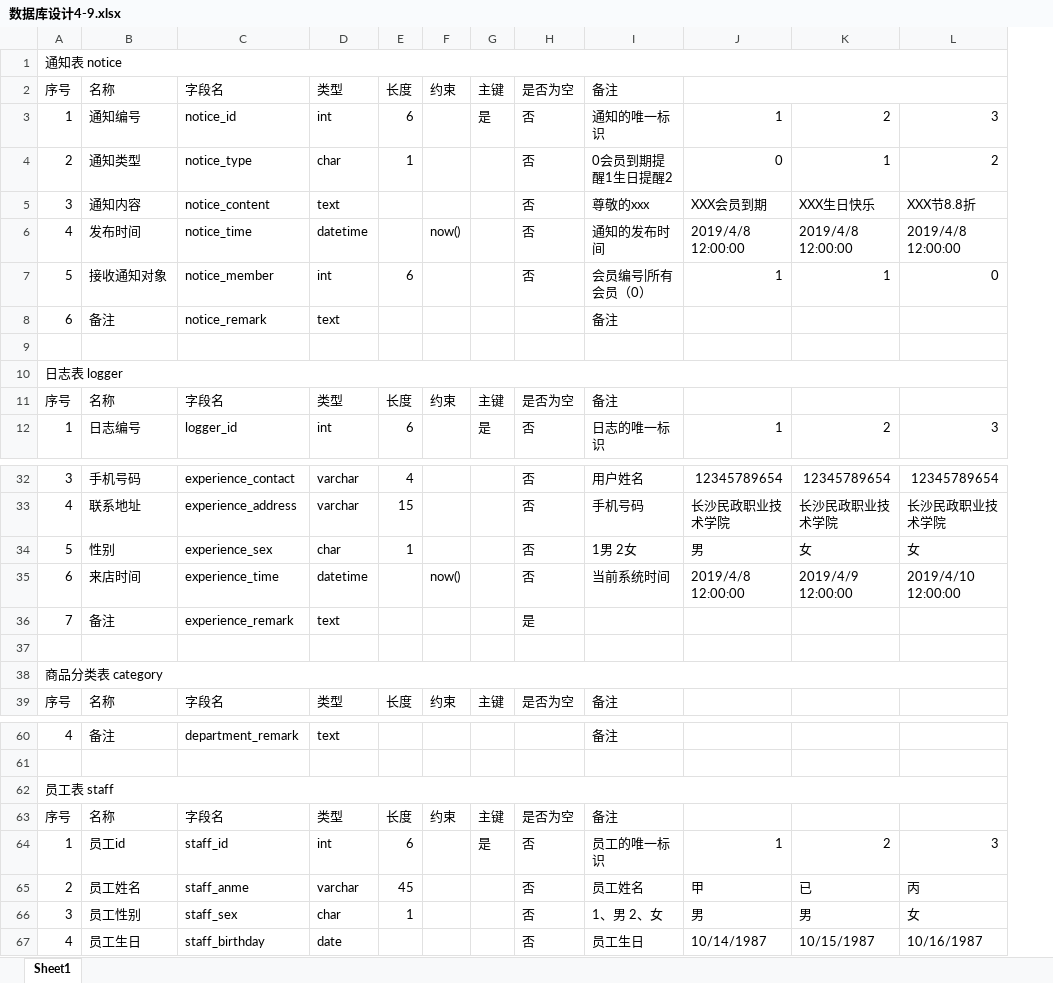
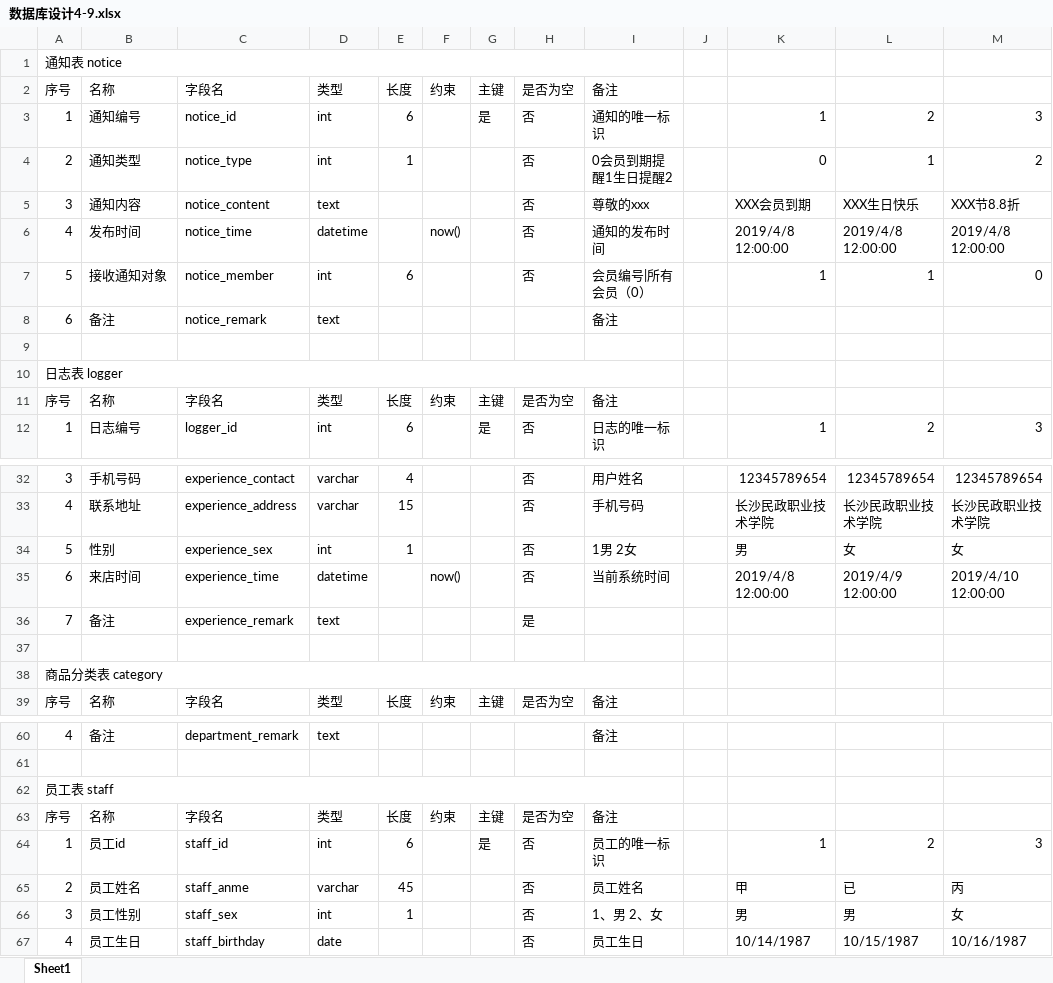
Before and after one commit to gymmanagementsystem/doc, an Excel workbook: 文件相关/数据库设计4-9.xlsx, sheet Sheet1, drawn as a sheet; only a part is shown, gaps mark what is left out; values as stored, in another font and other column widths than the file's, no cell formats; charts and pictures not drawn; removed rows and columns are numbered as before the commit, all else as after; the diff covers the shown part only; the diff names each change by its address in the sheet, - before the commit and + after, or states it on an @@ line.

```diff
--- a/文件相关/数据库设计4-9.xlsx (sheet Sheet1)
+++ b/文件相关/数据库设计4-9.xlsx (sheet Sheet1)
+column J, empty
-A1:L1 merged
+A1:I1 merged
-J2:L2 merged
-D4: char
+D4: int
-A10:L10 merged
+A10:I10 merged
-D34: char
+D34: int
-A38:L38 merged
+A38:I38 merged
-A62:L62 merged
+A62:I62 merged
-D66: char
+D66: int
```
Also changed, not shown: 7 edited cells and merged cells elsewhere in this sheet, cell formats, charts or pictures, 1 other file.
